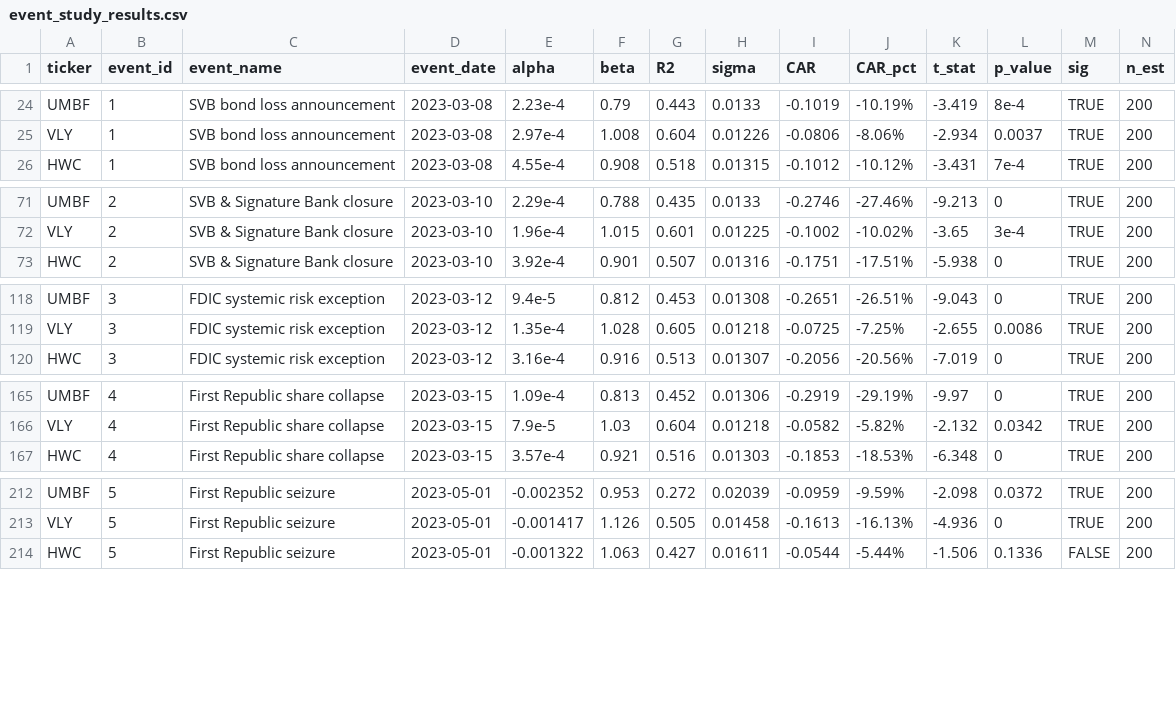
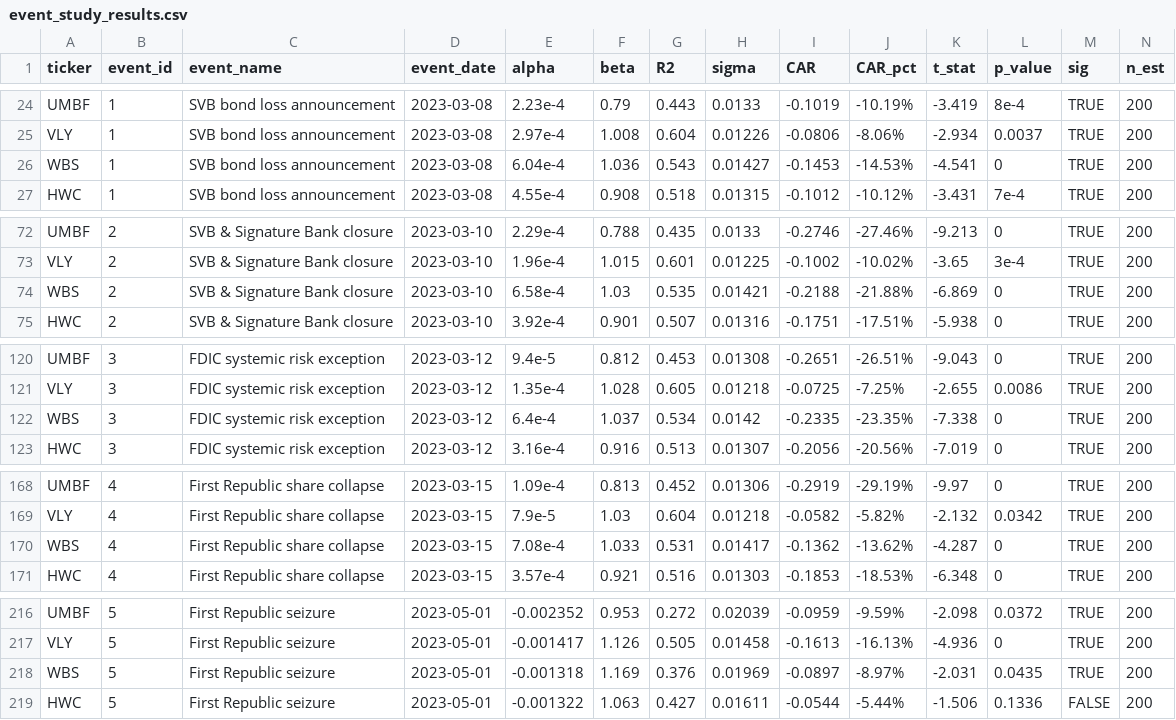
Before and after one commit to diyorahmad71/Information-Dynamics-and-Banking-Run, a CSV file: output/event_study_results.csv, drawn as a sheet; only a part is shown, gaps mark what is left out; rows hold the shown columns only; the diff covers the shown part only; the diff names each change by its address in the sheet, - before the commit and + after, or states it on an @@ line.

Commit message:
Regenerate all results on the full 48-bank sample
With data/WBS.csv committed, the pipeline loads all 48 banks and exactly
the six tickers the thesis expects to fail. 12 of 12 verification checks
now match and 13_test_fixes.R passes 54/54.

Figures restored to the values the thesis reports:
- cross-section N = 48; uninsured coef -0.0112 (pars) / -0.0115 (full)
- panel 1165 raw rows, 468 duplicates removed, 697 bank-days
- bottom-quintile p 0.911 (was 0.567 on the 47-bank run)
- naive t -6.82, Kolari-Pynnonen t -0.77
- calendar-time CAAR -13.56%, Huber -0.0118
- WBS Event 2 CAR -21.88% against -22.0% in Table C.4

```diff
--- a/output/event_study_results.csv
+++ b/output/event_study_results.csv
+row 26: WBS | 1 | SVB bond loss announcement | 2023-03-08 | 6.04e-4 | 1.036 | 0.543 | 0.01427 | -0.1453 | -14.53% | -4.541 | 0 | TRUE | 200
+row 74: WBS | 2 | SVB & Signature Bank closure | 2023-03-10 | 6.58e-4 | 1.03 | 0.535 | 0.01421 | -0.2188 | -21.88% | -6.869 | 0 | TRUE | 200
+row 122: WBS | 3 | FDIC systemic risk exception | 2023-03-12 | 6.4e-4 | 1.037 | 0.534 | 0.0142 | -0.2335 | -23.35% | -7.338 | 0 | TRUE | 200
+row 170: WBS | 4 | First Republic share collapse | 2023-03-15 | 7.08e-4 | 1.033 | 0.531 | 0.01417 | -0.1362 | -13.62% | -4.287 | 0 | TRUE | 200
+row 218: WBS | 5 | First Republic seizure | 2023-05-01 | -0.001318 | 1.169 | 0.376 | 0.01969 | -0.0897 | -8.97% | -2.031 | 0.0435 | TRUE | 200
```
Also changed, not shown: 4 edited cells elsewhere in this file, output/capm_excess_event_study_results.csv, output/capm_vs_ff3_comparison.csv, 15 other files.
